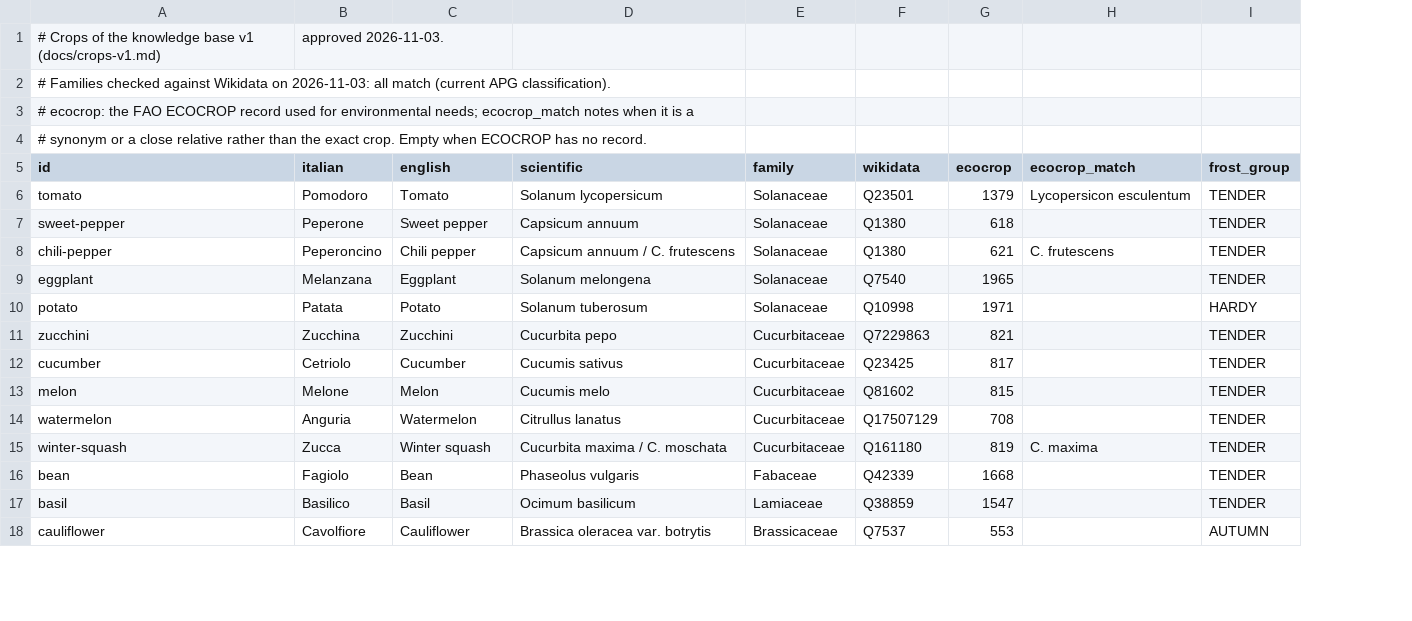
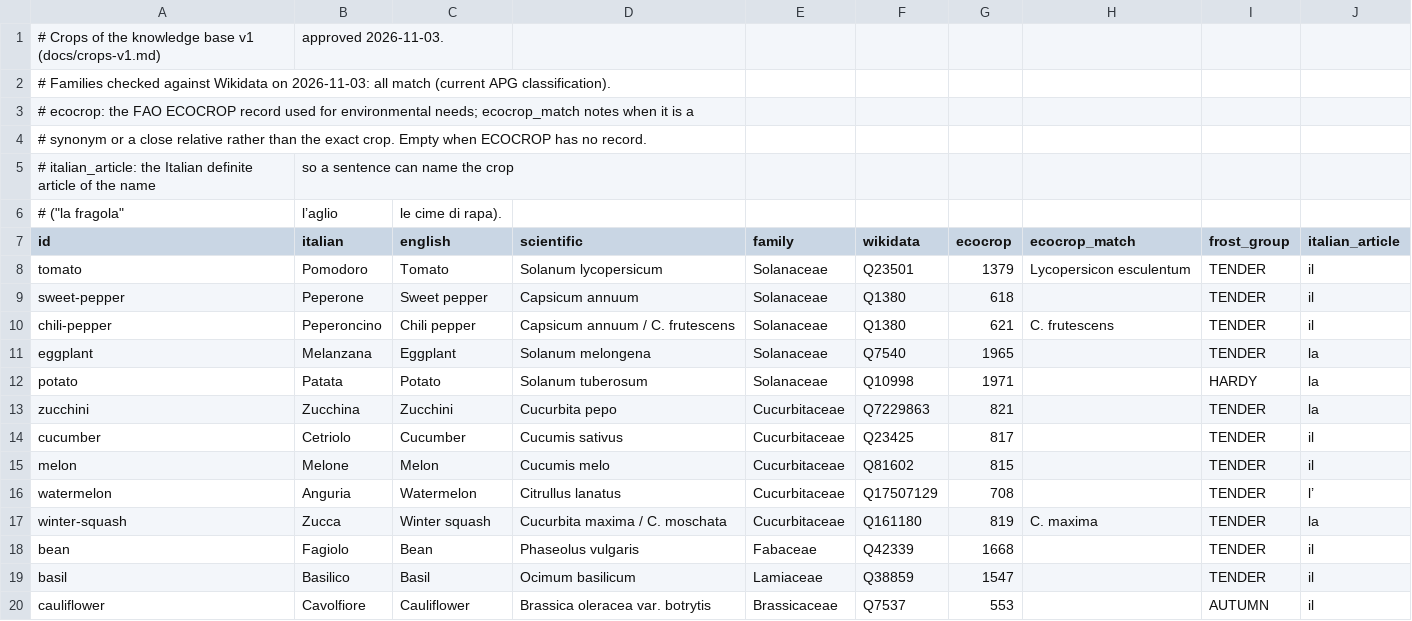
Before and after one commit to vincenzofiore/rootology, a CSV file: src/main/resources/knowledge/crops-v1.csv, drawn as a sheet; only a part is shown; addresses are those after the commit; the diff names each change by its address in the sheet, - before the commit and + after, or states it on an @@ line.

```diff
--- a/src/main/resources/knowledge/crops-v1.csv
+++ b/src/main/resources/knowledge/crops-v1.csv
+column J (italian_article), rows 8-20: il | il | il | la | la | la | il | il | l’ | la | il | il | il
+row 5: # italian_article: the Italian definite article of the name | so a sentence can name the crop
+row 6: # ("la fragola" | l’aglio | le cime di rapa).
```
Also changed, not shown: 19 other files.
